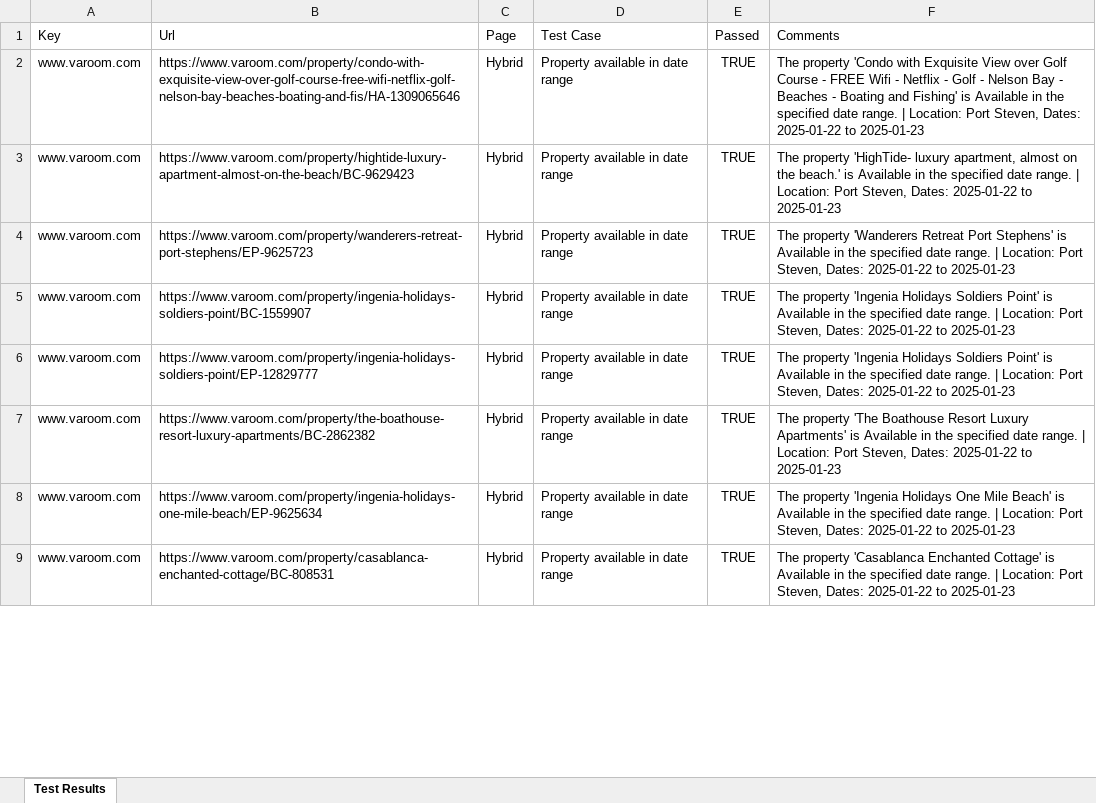
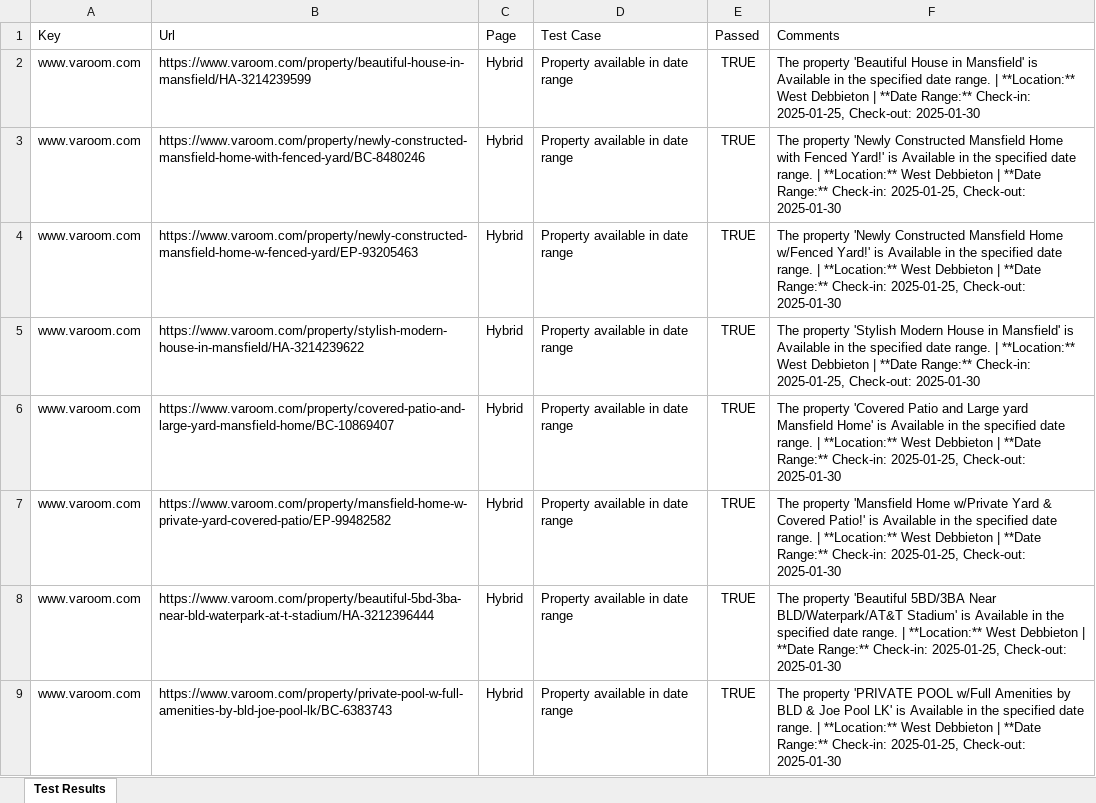
Before and after one commit to mdadnanshuvo/vacation_rental_automation, an Excel workbook: data/test_results.xlsx, sheet Test Results, drawn as a sheet; only a part is shown; values as stored, in another font and other column widths than the file's, no borders; the diff covers the shown part only; the diff names each change by its address in the sheet, - before the commit and + after, or states it on an @@ line.

Commit message:
Comment section modified for more professional info structure

```diff
--- a/data/test_results.xlsx (sheet Test Results)
+++ b/data/test_results.xlsx (sheet Test Results)
-B2 (Url): https://www.varoom.com/property/condo-with-exquisite-view-over-golf-course-free-wifi-netflix-golf-nelson-bay-beaches-boating-and-fis/HA-1309065646
+B2 (Url): https://www.varoom.com/property/beautiful-house-in-mansfield/HA-3214239599
-F2 (Comments): The property 'Condo with Exquisite View over Golf Course - FREE Wifi - Netflix - Golf - Nelson Bay - Beaches - Boating and Fishing' is Available in the specified date range. | Location: Port Steven, Dates: 2025-01-22 to 2025-01-23
+F2 (Comments): The property 'Beautiful House in Mansfield' is Available in the specified date range. | **Location:** West Debbieton | **Date Range:** Check-in: 2025-01-25, Check-out: 2025-01-30
-B3 (Url): https://www.varoom.com/property/hightide-luxury-apartment-almost-on-the-beach/BC-9629423
+B3 (Url): https://www.varoom.com/property/newly-constructed-mansfield-home-with-fenced-yard/BC-8480246
-F3 (Comments): The property 'HighTide- luxury apartment, almost on the beach.' is Available in the specified date range. | Location: Port Steven, Dates: 2025-01-22 to 2025-01-23
+F3 (Comments): The property 'Newly Constructed Mansfield Home with Fenced Yard!' is Available in the specified date range. | **Location:** West Debbieton | **Date Range:** Check-in: 2025-01-25, Check-out: 2025-01-30
-B4 (Url): https://www.varoom.com/property/wanderers-retreat-port-stephens/EP-9625723
+B4 (Url): https://www.varoom.com/property/newly-constructed-mansfield-home-w-fenced-yard/EP-93205463
-F4 (Comments): The property 'Wanderers Retreat Port Stephens' is Available in the specified date range. | Location: Port Steven, Dates: 2025-01-22 to 2025-01-23
+F4 (Comments): The property 'Newly Constructed Mansfield Home w/Fenced Yard!' is Available in the specified date range. | **Location:** West Debbieton | **Date Range:** Check-in: 2025-01-25, Check-out: 2025-01-30
-B5 (Url): https://www.varoom.com/property/ingenia-holidays-soldiers-point/BC-1559907
+B5 (Url): https://www.varoom.com/property/stylish-modern-house-in-mansfield/HA-3214239622
-F5 (Comments): The property 'Ingenia Holidays Soldiers Point' is Available in the specified date range. | Location: Port Steven, Dates: 2025-01-22 to 2025-01-23
+F5 (Comments): The property 'Stylish Modern House in Mansfield' is Available in the specified date range. | **Location:** West Debbieton | **Date Range:** Check-in: 2025-01-25, Check-out: 2025-01-30
-B6 (Url): https://www.varoom.com/property/ingenia-holidays-soldiers-point/EP-12829777
+B6 (Url): https://www.varoom.com/property/covered-patio-and-large-yard-mansfield-home/BC-10869407
-F6 (Comments): The property 'Ingenia Holidays Soldiers Point' is Available in the specified date range. | Location: Port Steven, Dates: 2025-01-22 to 2025-01-23
+F6 (Comments): The property 'Covered Patio and Large yard Mansfield Home' is Available in the specified date range. | **Location:** West Debbieton | **Date Range:** Check-in: 2025-01-25, Check-out: 2025-01-30
-B7 (Url): https://www.varoom.com/property/the-boathouse-resort-luxury-apartments/BC-2862382
+B7 (Url): https://www.varoom.com/property/mansfield-home-w-private-yard-covered-patio/EP-99482582
-F7 (Comments): The property 'The Boathouse Resort Luxury Apartments' is Available in the specified date range. | Location: Port Steven, Dates: 2025-01-22 to 2025-01-23
+F7 (Comments): The property 'Mansfield Home w/Private Yard & Covered Patio!' is Available in the specified date range. | **Location:** West Debbieton | **Date Range:** Check-in: 2025-01-25, Check-out: 2025-01-30
-B8 (Url): https://www.varoom.com/property/ingenia-holidays-one-mile-beach/EP-9625634
+B8 (Url): https://www.varoom.com/property/beautiful-5bd-3ba-near-bld-waterpark-at-t-stadium/HA-3212396444
-F8 (Comments): The property 'Ingenia Holidays One Mile Beach' is Available in the specified date range. | Location: Port Steven, Dates: 2025-01-22 to 2025-01-23
+F8 (Comments): The property 'Beautiful 5BD/3BA Near BLD/Waterpark/AT&T Stadium' is Available in the specified date range. | **Location:** West Debbieton | **Date Range:** Check-in: 2025-01-25, Check-out: 2025-01-30
-B9 (Url): https://www.varoom.com/property/casablanca-enchanted-cottage/BC-808531
+B9 (Url): https://www.varoom.com/property/private-pool-w-full-amenities-by-bld-joe-pool-lk/BC-6383743
-F9 (Comments): The property 'Casablanca Enchanted Cottage' is Available in the specified date range. | Location: Port Steven, Dates: 2025-01-22 to 2025-01-23
+F9 (Comments): The property 'PRIVATE POOL w/Full Amenities by BLD & Joe Pool LK' is Available in the specified date range. | **Location:** West Debbieton | **Date Range:** Check-in: 2025-01-25, Check-out: 2025-01-30
```
Also changed, not shown: 32 edited cells elsewhere in this sheet, 4 other files.
